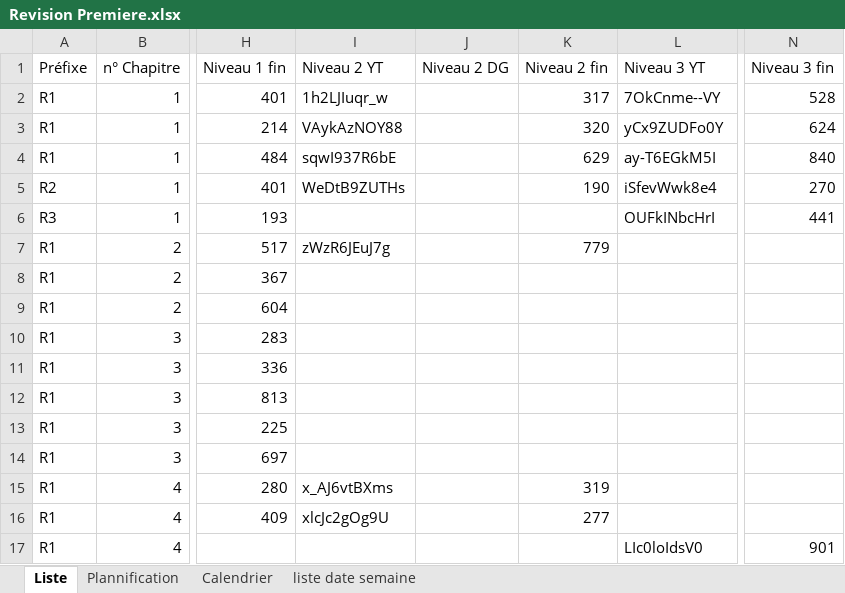
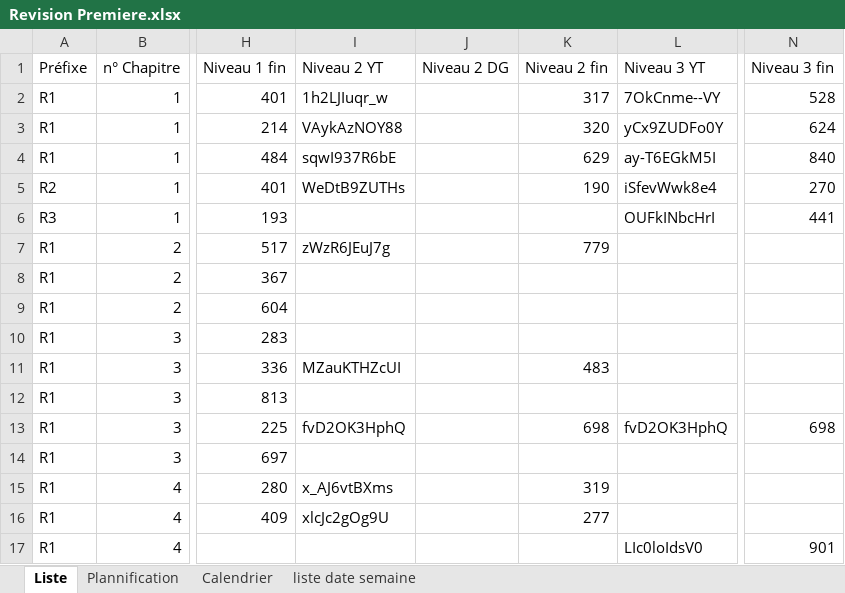
Before and after one commit to Ligne2Maths/Spirale2Maths, an Excel workbook: contenu/Revision Premiere.xlsx, sheet Liste, drawn as a sheet; only a part is shown, gaps mark what is left out; values as stored, in another font and other column widths than the file's, no borders; the diff names each change by its address in the sheet, - before the commit and + after, or states it on an @@ line.

Commit message:
Mise a jour du 06-10-2026 12:12:12,90

```diff
--- a/contenu/Revision Premiere.xlsx (sheet Liste)
+++ b/contenu/Revision Premiere.xlsx (sheet Liste)
-I11 (Niveau 2 YT): (empty)
+I11 (Niveau 2 YT): MZauKTHZcUI
-K11 (Niveau 2 fin): (empty)
+K11 (Niveau 2 fin): 483
-I13 (Niveau 2 YT): (empty)
+I13 (Niveau 2 YT): fvD2OK3HphQ
-K13 (Niveau 2 fin): (empty)
+K13 (Niveau 2 fin): 698
-L13 (Niveau 3 YT): (empty)
+L13 (Niveau 3 YT): fvD2OK3HphQ
-N13 (Niveau 3 fin): (empty)
+N13 (Niveau 3 fin): 698
```
Also changed, not shown: sheet Plannification.
